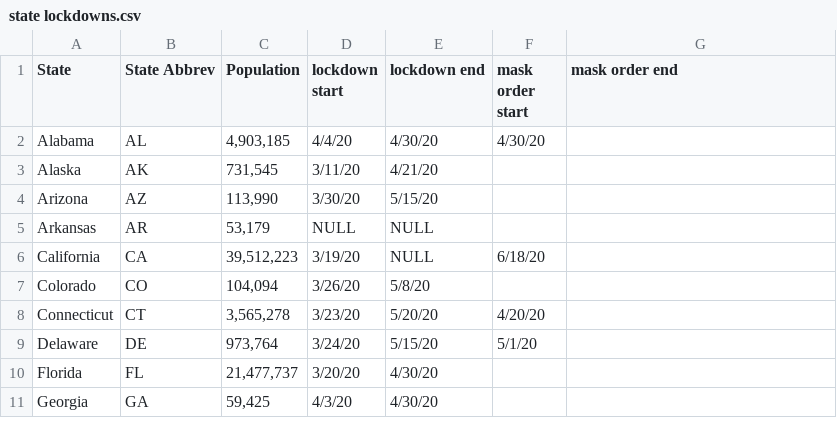
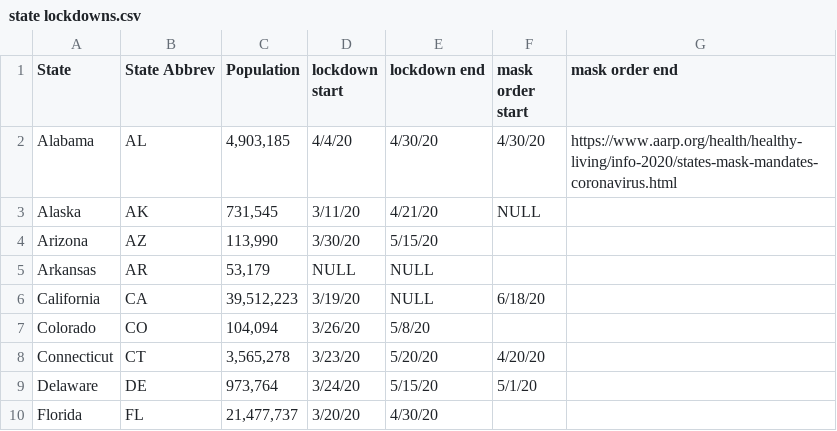
Before and after one commit to Colinifer/covid-19, a CSV file: state lockdowns.csv, drawn as a sheet; only a part is shown; the shorter side is filled out with more unchanged rows.

Commit message:
Update state lockdowns.csv

```diff
--- a/state lockdowns.csv
+++ b/state lockdowns.csv
@@ -1,4 +1,4 @@
 State,State Abbrev,Population,lockdown start,lockdown end,mask order start,mask order end
-Alabama,AL,"4,903,185",4/4/20,4/30/20,4/30/20,
-Alaska,AK,"731,545",3/11/20,4/21/20,,
+Alabama,AL,"4,903,185",4/4/20,4/30/20,4/30/20,https://www.aarp.org/health/healthy-living/info-2020/states-mask-mandates-coronavirus.html
+Alaska,AK,"731,545",3/11/20,4/21/20,NULL,
 Arizona,AZ,"113,990",3/30/20,5/15/20,,
```
